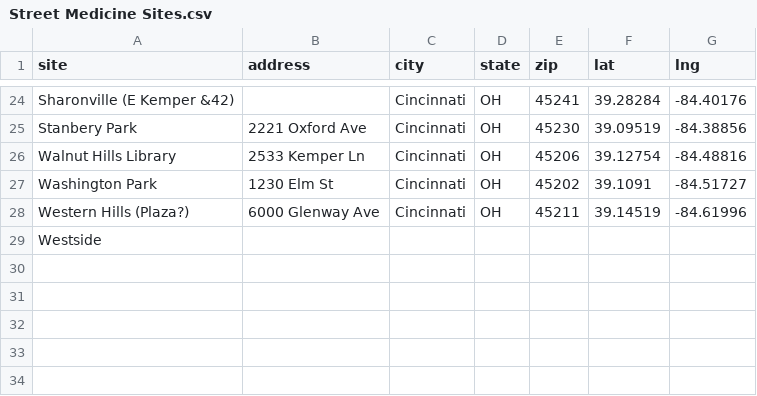
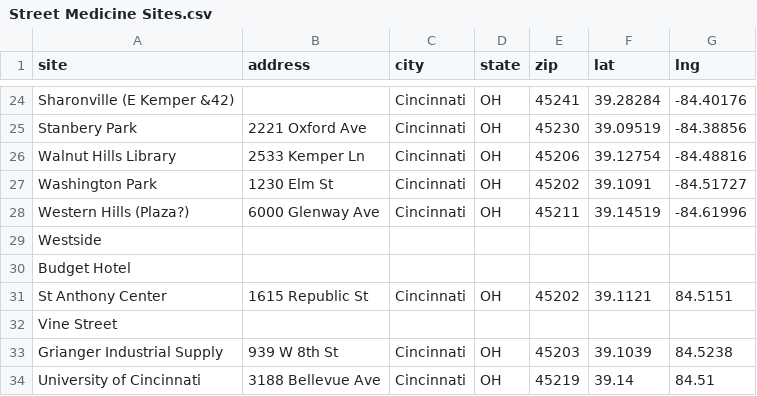
Before and after one commit to braunrs/eip_data, a CSV file: data/Street Medicine Sites.csv, drawn as a sheet; only a part is shown, gaps mark what is left out; the diff names each change by its address in the sheet, - before the commit and + after, or states it on an @@ line.

```diff
--- a/data/Street Medicine Sites.csv
+++ b/data/Street Medicine Sites.csv
+row 30: Budget Hotel
+row 31: St Anthony Center | 1615 Republic St | Cincinnati | OH | 45202 | 39.1121 | 84.5151
+row 32: Vine Street
+row 33: Grianger Industrial Supply | 939 W 8th St | Cincinnati | OH | 45203 | 39.1039 | 84.5238
+row 34: University of Cincinnati | 3188 Bellevue Ave | Cincinnati | OH | 45219 | 39.14 | 84.51
```
Also changed, not shown: 18 other files.
